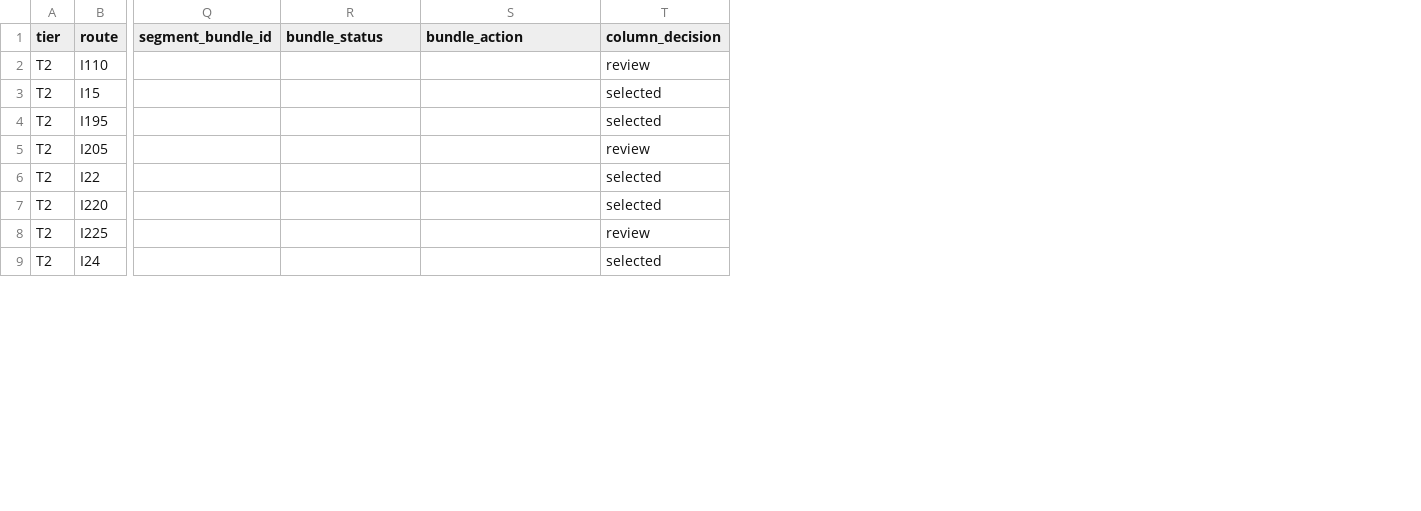
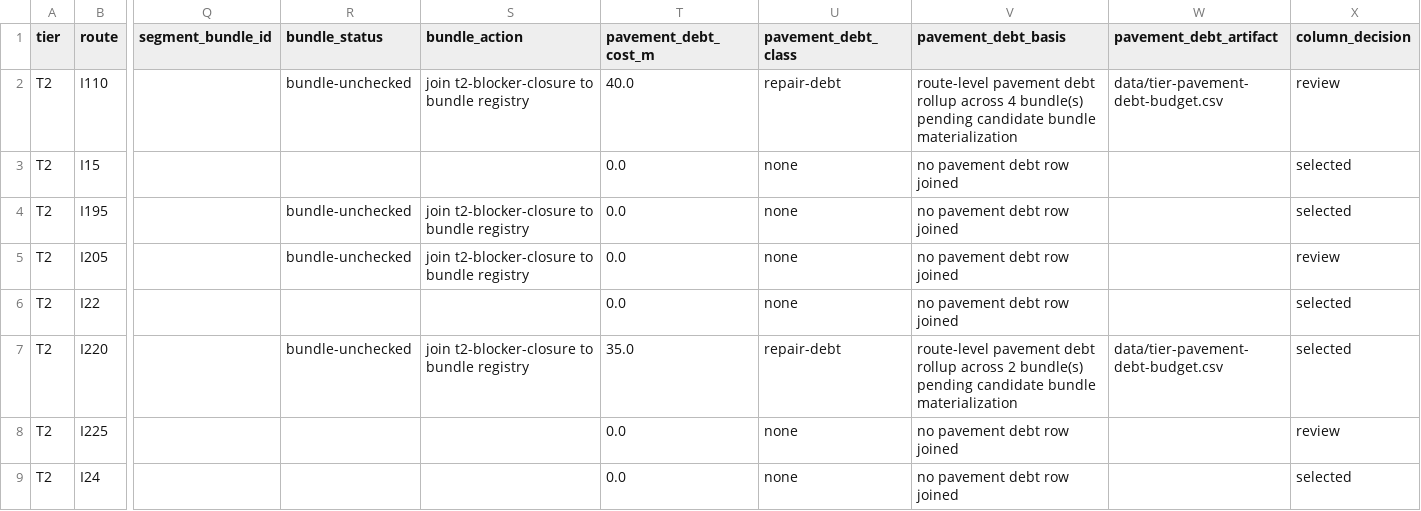
Before and after one commit to giodl73-repo/ROUTE, a CSV file: data/tier-candidate-columns.csv, drawn as a sheet; only a part is shown, gaps mark what is left out; the diff covers the shown part only; the diff names each change by its address in the sheet, - before the commit and + after, or states it on an @@ line.

Commit message:
Carry pavement debt through T2 service columns

```diff
--- a/data/tier-candidate-columns.csv
+++ b/data/tier-candidate-columns.csv
+column T (pavement_debt_cost_m), rows 2-9: 40.0 | 0.0 | 0.0 | 0.0 | 0.0 | 35.0 | 0.0 | 0.0
+column U (pavement_debt_class), rows 2-9: repair-debt | none | none | none | none | repair-debt | none | none
+column V (pavement_debt_basis), rows 2-9: route-level pavement debt rollup across 4 bundle(s) pending candidate bundle materialization | no pavement debt row joined | no pavement debt row joined | no pavement debt row joined | no pavement debt row joined | route-level pavement debt rollup across 2 bundle(s) pending candidate bundle materialization | no pavement debt row joined | no pavement debt row joined
+column W (pavement_debt_artifact), rows 2-7: data/tier-pavement-debt-budget.csv |  |  |  |  | data/tier-pavement-debt-budget.csv
-R2 (bundle_status): (empty)
+R2 (bundle_status): bundle-unchecked
-S2 (bundle_action): (empty)
+S2 (bundle_action): join t2-blocker-closure to bundle registry
-R4:R5 (bundle_status): (empty)
+R4:R5 (bundle_status): bundle-unchecked
-S4:S5 (bundle_action): (empty)
+S4:S5 (bundle_action): join t2-blocker-closure to bundle registry
-R7 (bundle_status): (empty)
+R7 (bundle_status): bundle-unchecked
-S7 (bundle_action): (empty)
+S7 (bundle_action): join t2-blocker-closure to bundle registry
```
Also changed, not shown: 18 edited cells elsewhere in this file, data/t2-regionalizer.csv, data/t2-service-selection.csv, 4 other files.
